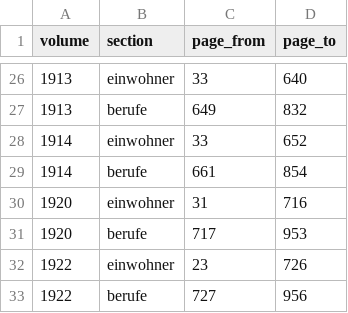
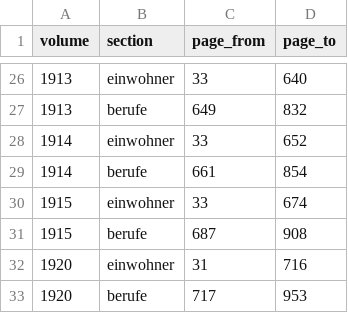
Before and after one commit to thodel/adressbuecher-zuerich, a CSV file: data/csv/03_sections.csv, drawn as a sheet; only a part is shown, gaps mark what is left out; the shorter side is filled out with more unchanged rows.

```diff
--- a/data/csv/03_sections.csv
+++ b/data/csv/03_sections.csv
@@ -29,2 +29,4 @@ volume,section,page_from,page_to
 1914,berufe,661,854
+1915,einwohner,33,674
+1915,berufe,687,908
 1920,einwohner,31,716
```
Also changed, not shown: data/csv/00_volumes.csv, data/csv/01_iiif_volumes.csv, 38 other files.
